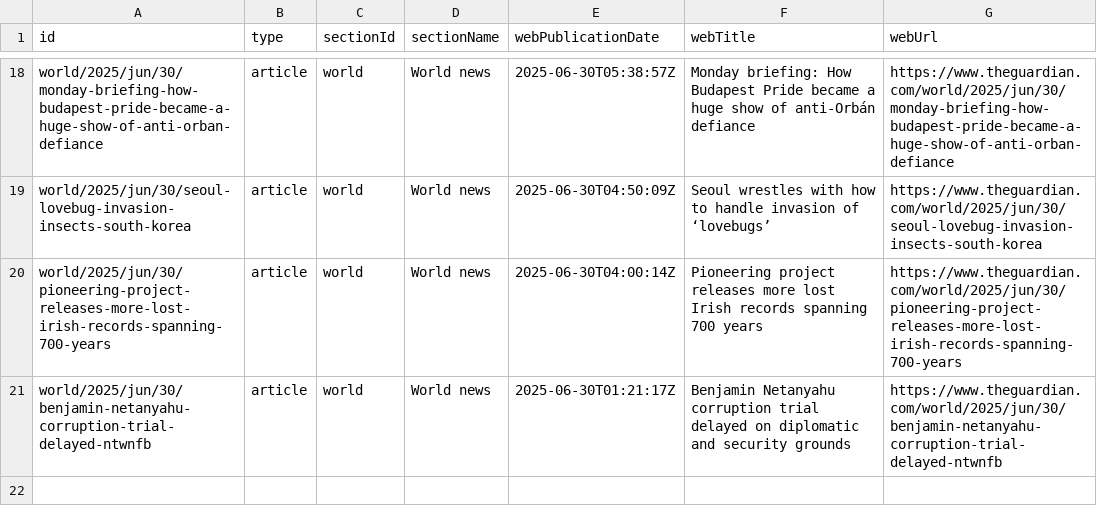
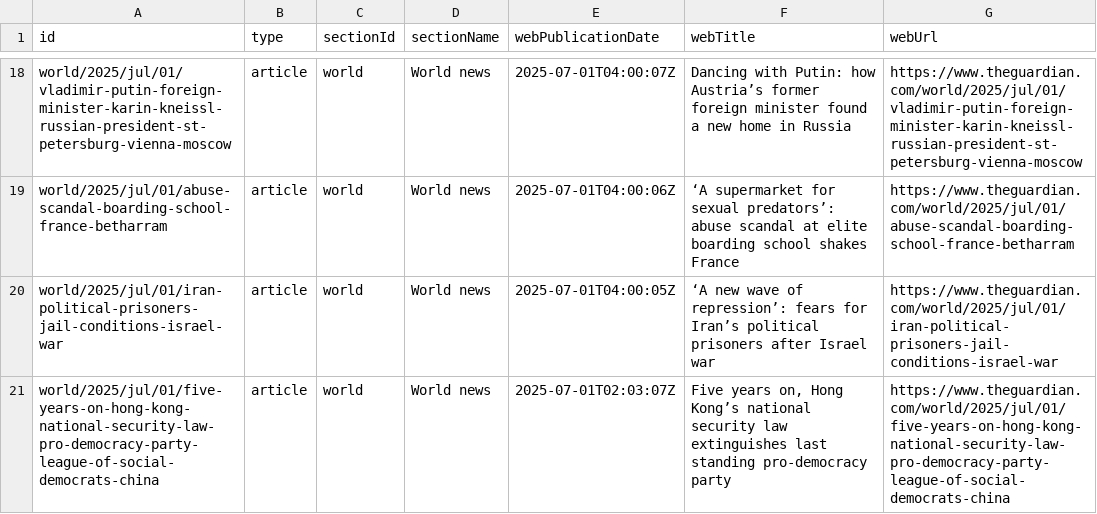
Before and after one commit to 400Ping/OpenSource-Platform, a CSV file: api.csv, drawn as a sheet; only a part is shown, gaps mark what is left out; the diff covers the shown part only; the diff names each change by its address in the sheet, - before the commit and + after, or states it on an @@ line.

```diff
--- a/api.csv
+++ b/api.csv
-A18 (id): world/2025/jun/30/monday-briefing-how-budapest-pride-became-a-huge-show-of-anti-orban-defiance
+A18 (id): world/2025/jul/01/vladimir-putin-foreign-minister-karin-kneissl-russian-president-st-petersburg-vienna-moscow
-E18 (webPublicationDate): 2025-06-30T05:38:57Z
+E18 (webPublicationDate): 2025-07-01T04:00:07Z
-F18 (webTitle): Monday briefing: How Budapest Pride became a huge show of anti-Orbán defiance
+F18 (webTitle): Dancing with Putin: how Austria’s former foreign minister found a new home in Russia
-G18 (webUrl): https://www.theguardian.com/world/2025/jun/30/monday-briefing-how-budapest-pride-became-a-huge-show-of-anti-orban-defiance
+G18 (webUrl): https://www.theguardian.com/world/2025/jul/01/vladimir-putin-foreign-minister-karin-kneissl-russian-president-st-petersburg-vienna-moscow
-A19 (id): world/2025/jun/30/seoul-lovebug-invasion-insects-south-korea
+A19 (id): world/2025/jul/01/abuse-scandal-boarding-school-france-betharram
-E19 (webPublicationDate): 2025-06-30T04:50:09Z
+E19 (webPublicationDate): 2025-07-01T04:00:06Z
-F19 (webTitle): Seoul wrestles with how to handle invasion of ‘lovebugs’
+F19 (webTitle): ‘A supermarket for sexual predators’: abuse scandal at elite boarding school shakes France
-G19 (webUrl): https://www.theguardian.com/world/2025/jun/30/seoul-lovebug-invasion-insects-south-korea
+G19 (webUrl): https://www.theguardian.com/world/2025/jul/01/abuse-scandal-boarding-school-france-betharram
-A20 (id): world/2025/jun/30/pioneering-project-releases-more-lost-irish-records-spanning-700-years
+A20 (id): world/2025/jul/01/iran-political-prisoners-jail-conditions-israel-war
-E20 (webPublicationDate): 2025-06-30T04:00:14Z
+E20 (webPublicationDate): 2025-07-01T04:00:05Z
-F20 (webTitle): Pioneering project releases more lost Irish records spanning 700 years
+F20 (webTitle): ‘A new wave of repression’: fears for Iran’s political prisoners after Israel war
-G20 (webUrl): https://www.theguardian.com/world/2025/jun/30/pioneering-project-releases-more-lost-irish-records-spanning-700-years
+G20 (webUrl): https://www.theguardian.com/world/2025/jul/01/iran-political-prisoners-jail-conditions-israel-war
-A21 (id): world/2025/jun/30/benjamin-netanyahu-corruption-trial-delayed-ntwnfb
+A21 (id): world/2025/jul/01/five-years-on-hong-kong-national-security-law-pro-democracy-party-league-of-social-democrats-china
-E21 (webPublicationDate): 2025-06-30T01:21:17Z
+E21 (webPublicationDate): 2025-07-01T02:03:07Z
-F21 (webTitle): Benjamin Netanyahu corruption trial delayed on diplomatic and security grounds
+F21 (webTitle): Five years on, Hong Kong’s national security law extinguishes last standing pro-democracy party
-G21 (webUrl): https://www.theguardian.com/world/2025/jun/30/benjamin-netanyahu-corruption-trial-delayed-ntwnfb
+G21 (webUrl): https://www.theguardian.com/world/2025/jul/01/five-years-on-hong-kong-national-security-law-pro-democracy-party-league-of-social-democrats-china
```
Also changed, not shown: 2 added rows, 2 removed rows and 56 edited cells elsewhere in this file, static.csv, 1 other file.
